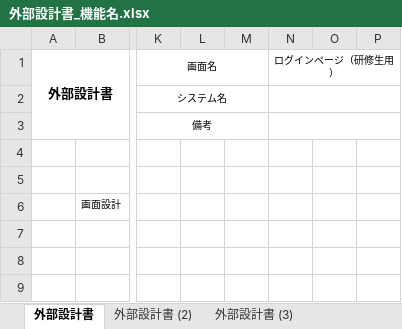
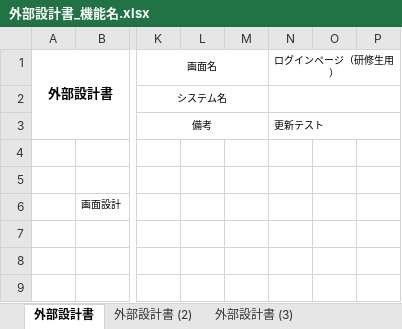
Before and after one commit to DOJO-2021/E-1, an Excel workbook: documents/外部設計書_機能名.xlsx, sheet 外部設計書, drawn as a sheet; only a part is shown, gaps mark what is left out; values as stored, in another font and other column widths than the file's, no borders; charts and pictures not drawn; the diff names each change by its address in the sheet, - before the commit and + after, or states it on an @@ line.

Commit message:
機能設計

```diff
--- a/documents/外部設計書_機能名.xlsx (sheet 外部設計書)
+++ b/documents/外部設計書_機能名.xlsx (sheet 外部設計書)
-N3: (empty)
+N3: 更新テスト
```
